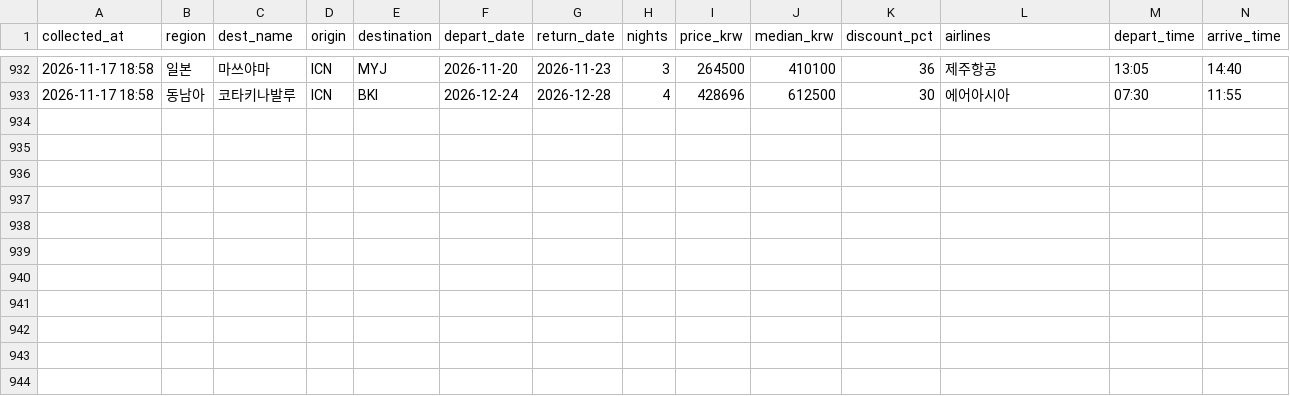
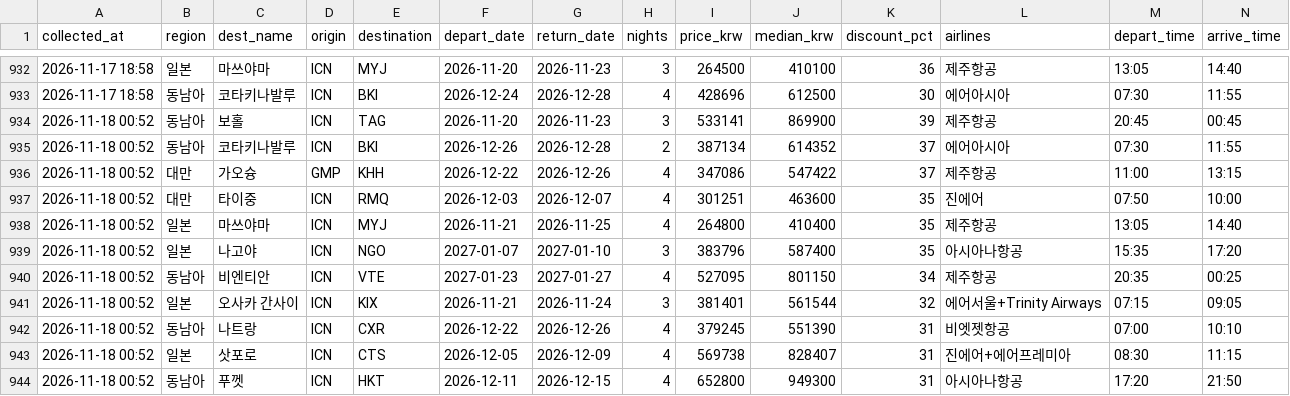
Before and after one commit to dochifree/flight-tracker, a CSV file: data/deals.csv, drawn as a sheet; only a part is shown, gaps mark what is left out; the diff names each change by its address in the sheet, - before the commit and + after, or states it on an @@ line.

Commit message:
data: 가격 업데이트 2026-11-17 16:40 UTC

```diff
--- a/data/deals.csv
+++ b/data/deals.csv
+row 934: 2026-11-18 00:52 | 동남아 | 보홀 | ICN | TAG | 2026-11-20 | 2026-11-23 | 3 | 533141 | 869900 | 39 | 제주항공 | 20:45 | 00:45
+row 935: 2026-11-18 00:52 | 동남아 | 코타키나발루 | ICN | BKI | 2026-12-26 | 2026-12-28 | 2 | 387134 | 614352 | 37 | 에어아시아 | 07:30 | 11:55
+row 936: 2026-11-18 00:52 | 대만 | 가오슝 | GMP | KHH | 2026-12-22 | 2026-12-26 | 4 | 347086 | 547422 | 37 | 제주항공 | 11:00 | 13:15
+row 937: 2026-11-18 00:52 | 대만 | 타이중 | ICN | RMQ | 2026-12-03 | 2026-12-07 | 4 | 301251 | 463600 | 35 | 진에어 | 07:50 | 10:00
+row 938: 2026-11-18 00:52 | 일본 | 마쓰야마 | ICN | MYJ | 2026-11-21 | 2026-11-25 | 4 | 264800 | 410400 | 35 | 제주항공 | 13:05 | 14:40
+row 939: 2026-11-18 00:52 | 일본 | 나고야 | ICN | NGO | 2027-01-07 | 2027-01-10 | 3 | 383796 | 587400 | 35 | 아시아나항공 | 15:35 | 17:20
+row 940: 2026-11-18 00:52 | 동남아 | 비엔티안 | ICN | VTE | 2027-01-23 | 2027-01-27 | 4 | 527095 | 801150 | 34 | 제주항공 | 20:35 | 00:25
+row 941: 2026-11-18 00:52 | 일본 | 오사카 간사이 | ICN | KIX | 2026-11-21 | 2026-11-24 | 3 | 381401 | 561544 | 32 | 에어서울+Trinity Airways | 07:15 | 09:05
+row 942: 2026-11-18 00:52 | 동남아 | 나트랑 | ICN | CXR | 2026-12-22 | 2026-12-26 | 4 | 379245 | 551390 | 31 | 비엣젯항공 | 07:00 | 10:10
+row 943: 2026-11-18 00:52 | 일본 | 삿포로 | ICN | CTS | 2026-12-05 | 2026-12-09 | 4 | 569738 | 828407 | 31 | 진에어+에어프레미아 | 08:30 | 11:15
+row 944: 2026-11-18 00:52 | 동남아 | 푸껫 | ICN | HKT | 2026-12-11 | 2026-12-15 | 4 | 652800 | 949300 | 31 | 아시아나항공 | 17:20 | 21:50
```
Also changed, not shown: data/offers.csv, data/summary.csv, 2 other files.
